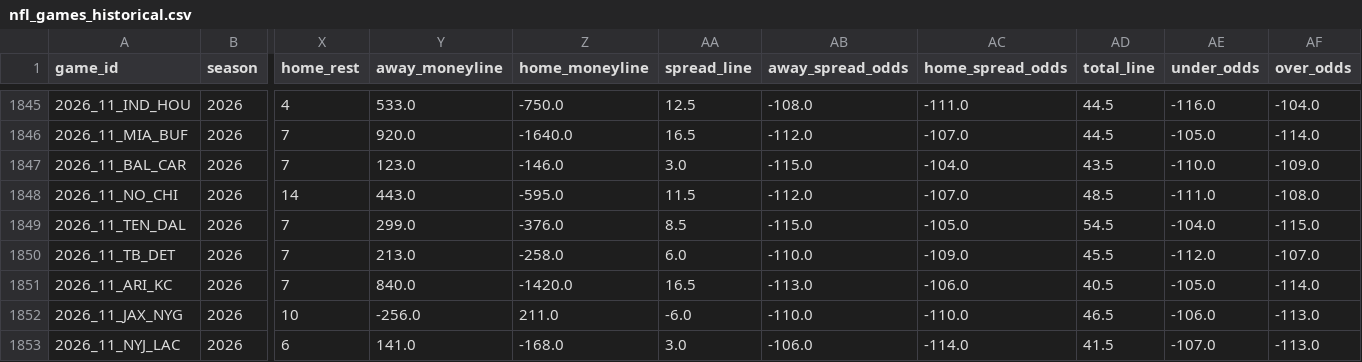
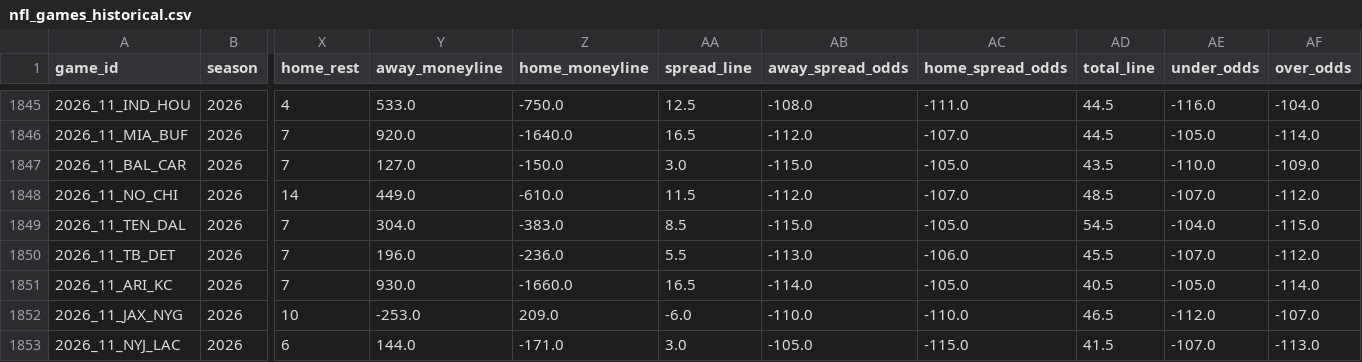
Before and after one commit to bestoddspredictions-web/nfl-predictions, a CSV file: data_files/nfl_games_historical.csv, drawn as a sheet; only a part is shown, gaps mark what is left out; the diff covers the shown part only; the diff names each change by its address in the sheet, - before the commit and + after, or states it on an @@ line.

```diff
--- a/data_files/nfl_games_historical.csv
+++ b/data_files/nfl_games_historical.csv
-Y1847 (away_moneyline): 123.0
+Y1847 (away_moneyline): 127.0
-Z1847 (home_moneyline): -146.0
+Z1847 (home_moneyline): -150.0
-AC1847 (home_spread_odds): -104.0
+AC1847 (home_spread_odds): -105.0
-Y1848 (away_moneyline): 443.0
+Y1848 (away_moneyline): 449.0
-Z1848 (home_moneyline): -595.0
+Z1848 (home_moneyline): -610.0
-AE1848 (under_odds): -111.0
+AE1848 (under_odds): -107.0
-AF1848 (over_odds): -108.0
+AF1848 (over_odds): -112.0
-Y1849 (away_moneyline): 299.0
+Y1849 (away_moneyline): 304.0
-Z1849 (home_moneyline): -376.0
+Z1849 (home_moneyline): -383.0
-Y1850 (away_moneyline): 213.0
+Y1850 (away_moneyline): 196.0
-Z1850 (home_moneyline): -258.0
+Z1850 (home_moneyline): -236.0
-AA1850 (spread_line): 6.0
+AA1850 (spread_line): 5.5
-AB1850 (away_spread_odds): -110.0
+AB1850 (away_spread_odds): -113.0
-AC1850 (home_spread_odds): -109.0
+AC1850 (home_spread_odds): -106.0
-AE1850 (under_odds): -112.0
+AE1850 (under_odds): -107.0
-AF1850 (over_odds): -107.0
+AF1850 (over_odds): -112.0
-Y1851 (away_moneyline): 840.0
+Y1851 (away_moneyline): 930.0
-Z1851 (home_moneyline): -1420.0
+Z1851 (home_moneyline): -1660.0
-AB1851 (away_spread_odds): -113.0
+AB1851 (away_spread_odds): -114.0
-AC1851 (home_spread_odds): -106.0
+AC1851 (home_spread_odds): -105.0
-Y1852 (away_moneyline): -256.0
+Y1852 (away_moneyline): -253.0
-Z1852 (home_moneyline): 211.0
+Z1852 (home_moneyline): 209.0
-AE1852 (under_odds): -106.0
+AE1852 (under_odds): -112.0
-AF1852 (over_odds): -113.0
+AF1852 (over_odds): -107.0
-Y1853 (away_moneyline): 141.0
+Y1853 (away_moneyline): 144.0
-Z1853 (home_moneyline): -168.0
+Z1853 (home_moneyline): -171.0
-AB1853 (away_spread_odds): -106.0
+AB1853 (away_spread_odds): -105.0
-AC1853 (home_spread_odds): -114.0
+AC1853 (home_spread_odds): -115.0
```
Also changed, not shown: 133 edited cells elsewhere in this file, data_files/espn_injuries.csv, data_files/model_feature_importances.csv, 4 other files.
